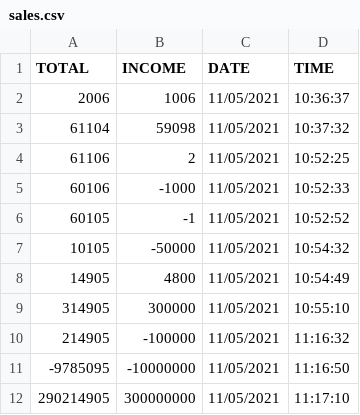
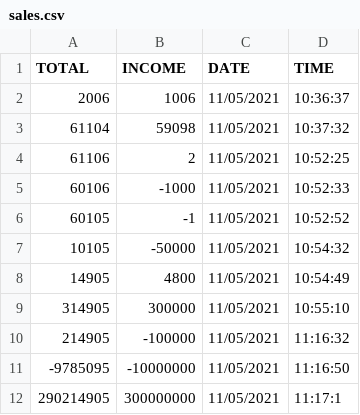
Before and after one commit to Quickmotions/inventorySystem, a CSV file: sales.csv, drawn as a sheet.

```diff
--- a/sales.csv
+++ b/sales.csv
@@ -11,2 +11,2 @@ TOTAL,INCOME,DATE,TIME
 -9785095,-10000000,11/05/2021,11:16:50
-290214905,300000000,11/05/2021,11:17:10
+290214905,300000000,11/05/2021,11:17:1
```
Also changed, not shown: 2 other files.
